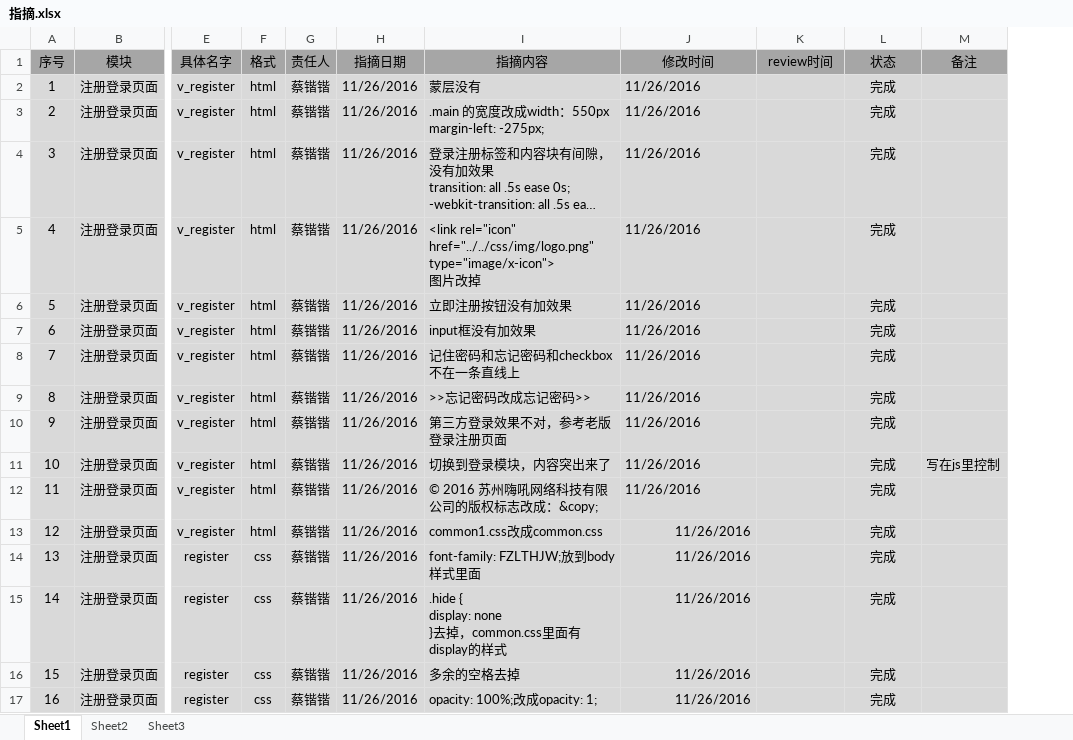
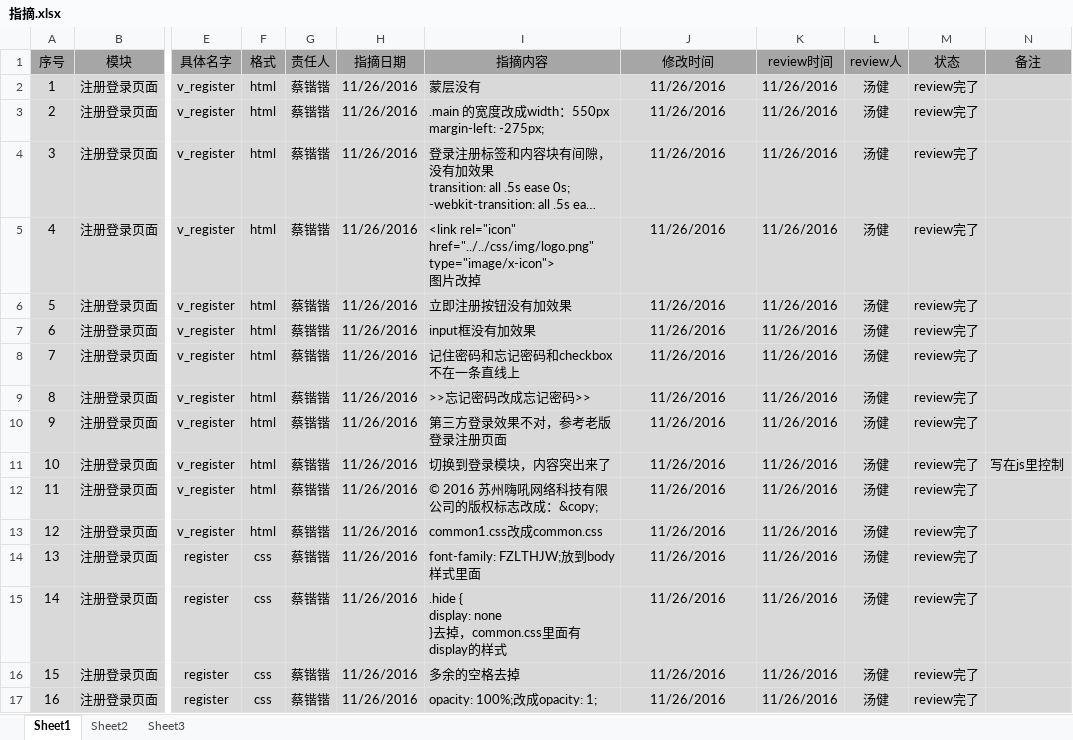
Before and after one commit to HeeyHomeIT/Heigh-ho_Network, an Excel workbook: doc/web/指摘.xlsx, sheet Sheet1, drawn as a sheet; only a part is shown, gaps mark what is left out; long unchanged cells end in …; values as stored, in another font and other column widths than the file's, no borders; addresses are those after the commit; the diff names each change by its address in the sheet, - before the commit and + after, or states it on an @@ line.

Commit message:
指摘更新

```diff
--- a/doc/web/指摘.xlsx (sheet Sheet1)
+++ b/doc/web/指摘.xlsx (sheet Sheet1)
+column L (review人), rows 2-17: all 汤健
-J2:J12 alignment: left
+J2:J12 alignment: center
-K2:K17 (review时间): (empty)
+K2:K17 (review时间): 11/26/2016
-M2:M17 (状态): 完成
+M2:M17 (状态): review完了
-J13:J17 alignment: right
+J13:J17 alignment: center
```
